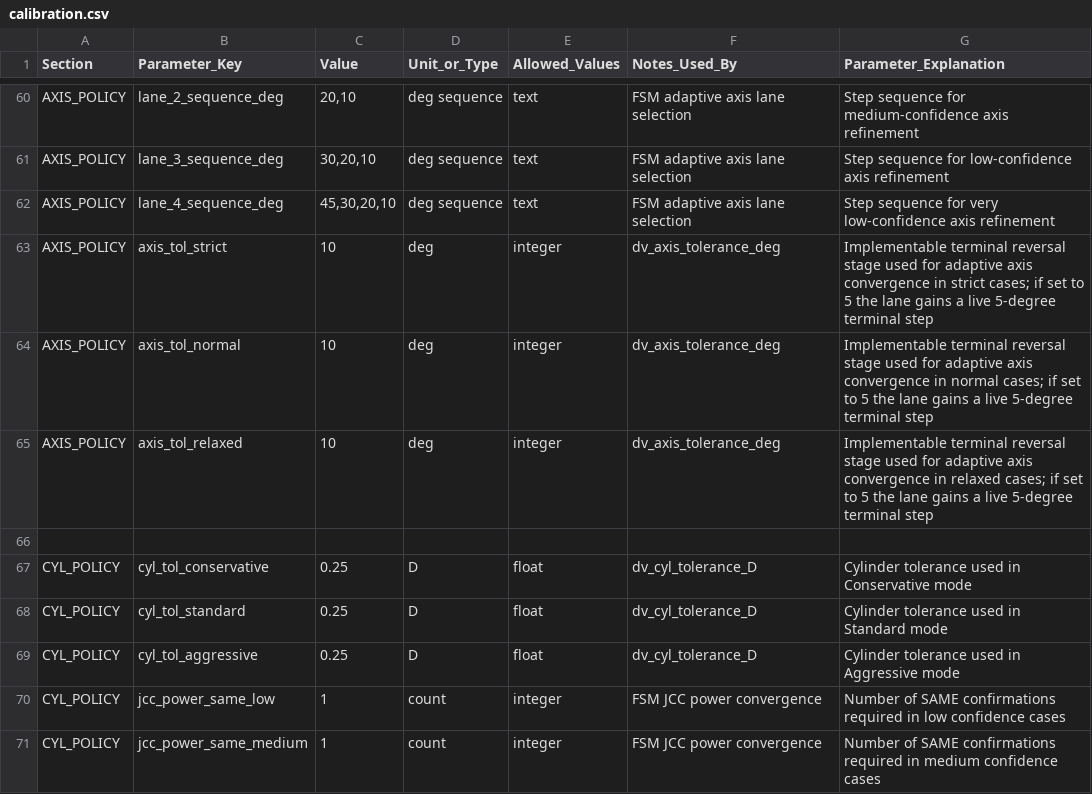
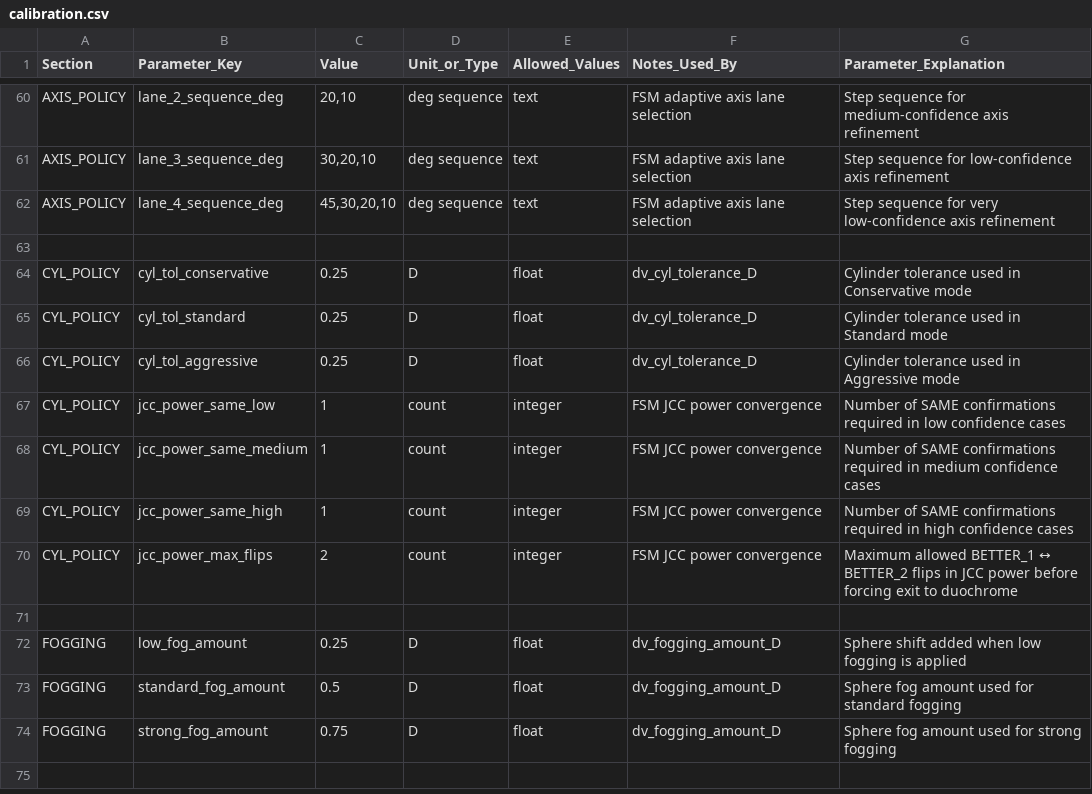
Before and after one commit to shantanuchandra-dev/eye-test-engine, a CSV file: ETE_v2/config/calibration.csv, drawn as a sheet; only a part is shown, gaps mark what is left out; the shorter side is filled out with more unchanged rows; the diff names each change by its address in the sheet, - before the commit and + after, or states it on an @@ line.

```diff
--- a/ETE_v2/config/calibration.csv
+++ b/ETE_v2/config/calibration.csv
-row 63: AXIS_POLICY | axis_tol_strict | 10 | deg | integer | dv_axis_tolerance_deg | Implementable terminal reversal stage used for adaptive axis convergence in strict cases; if set to 5 the lane gains a live 5-degree terminal step
-row 64: AXIS_POLICY | axis_tol_normal | 10 | deg | integer | dv_axis_tolerance_deg | Implementable terminal reversal stage used for adaptive axis convergence in normal cases; if set to 5 the lane gains a live 5-degree terminal step
-row 65: AXIS_POLICY | axis_tol_relaxed | 10 | deg | integer | dv_axis_tolerance_deg | Implementable terminal reversal stage used for adaptive axis convergence in relaxed cases; if set to 5 the lane gains a live 5-degree terminal step
```
Also changed, not shown: 41 other files.
